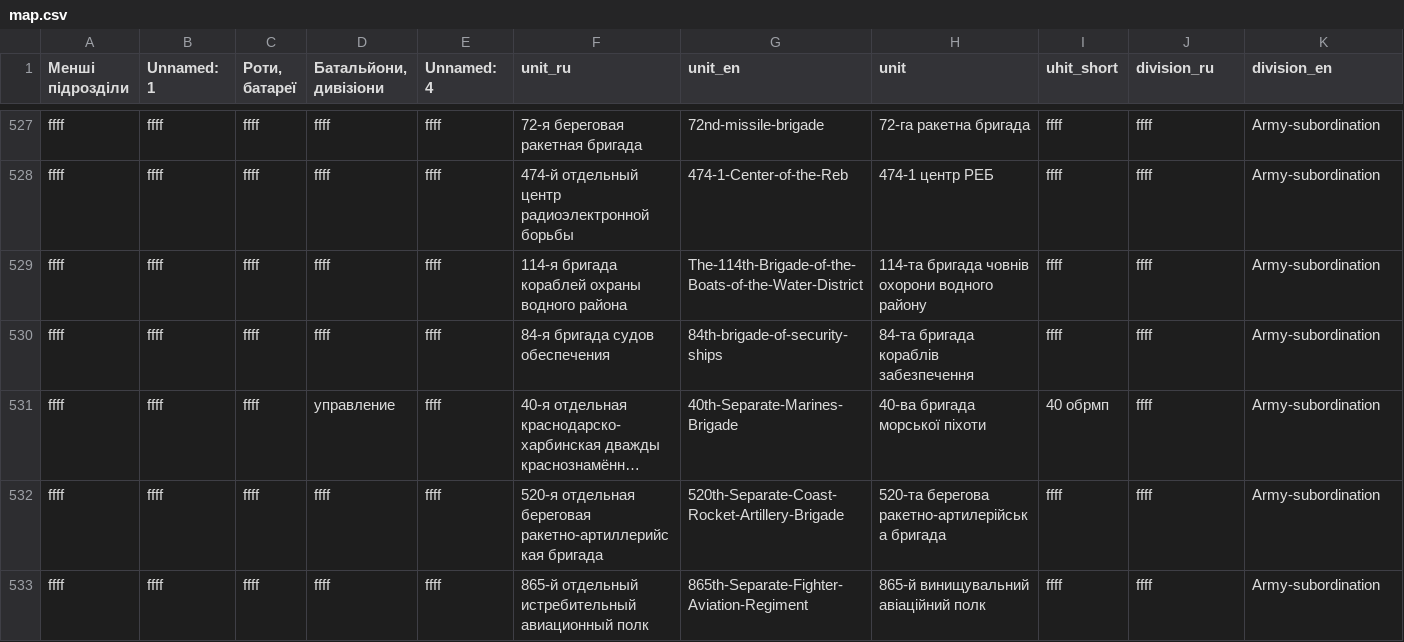
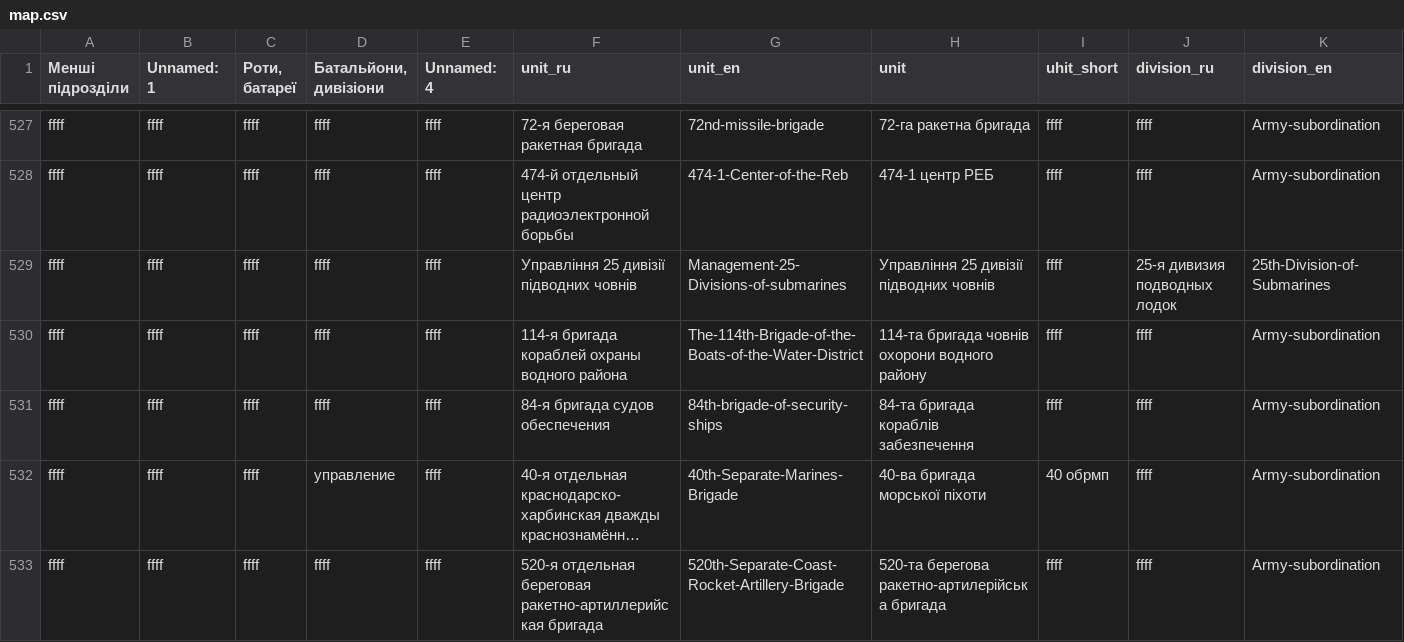
Before and after one commit to HubashovD/project_russian_war_structure, a CSV file: data/map.csv, drawn as a sheet; only a part is shown, gaps mark what is left out; the shorter side is filled out with more unchanged rows; long unchanged cells end in …; rows hold the shown columns only; the diff names each change by its address in the sheet, - before the commit and + after, or states it on an @@ line.

Commit message:
Update map.csv

```diff
--- a/data/map.csv
+++ b/data/map.csv
+row 529: ffff | ffff | ffff | ffff | ffff | Управління 25 дивізії підводних човнів | Management-25-Divisions-of-submarines | Управління 25 дивізії підводних човнів | ffff | 25-я дивизия подводных лодок | 25th-Division-of-Submarines
```
